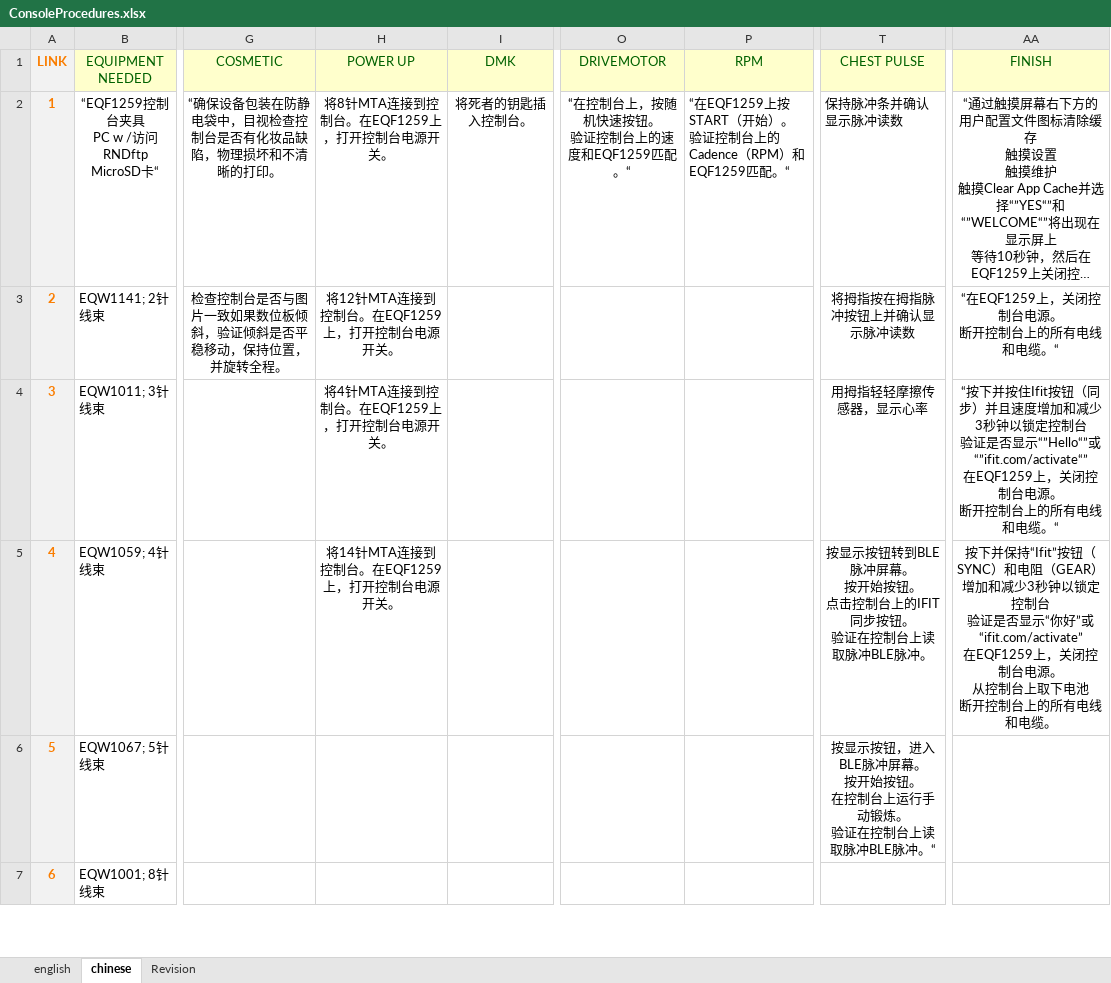
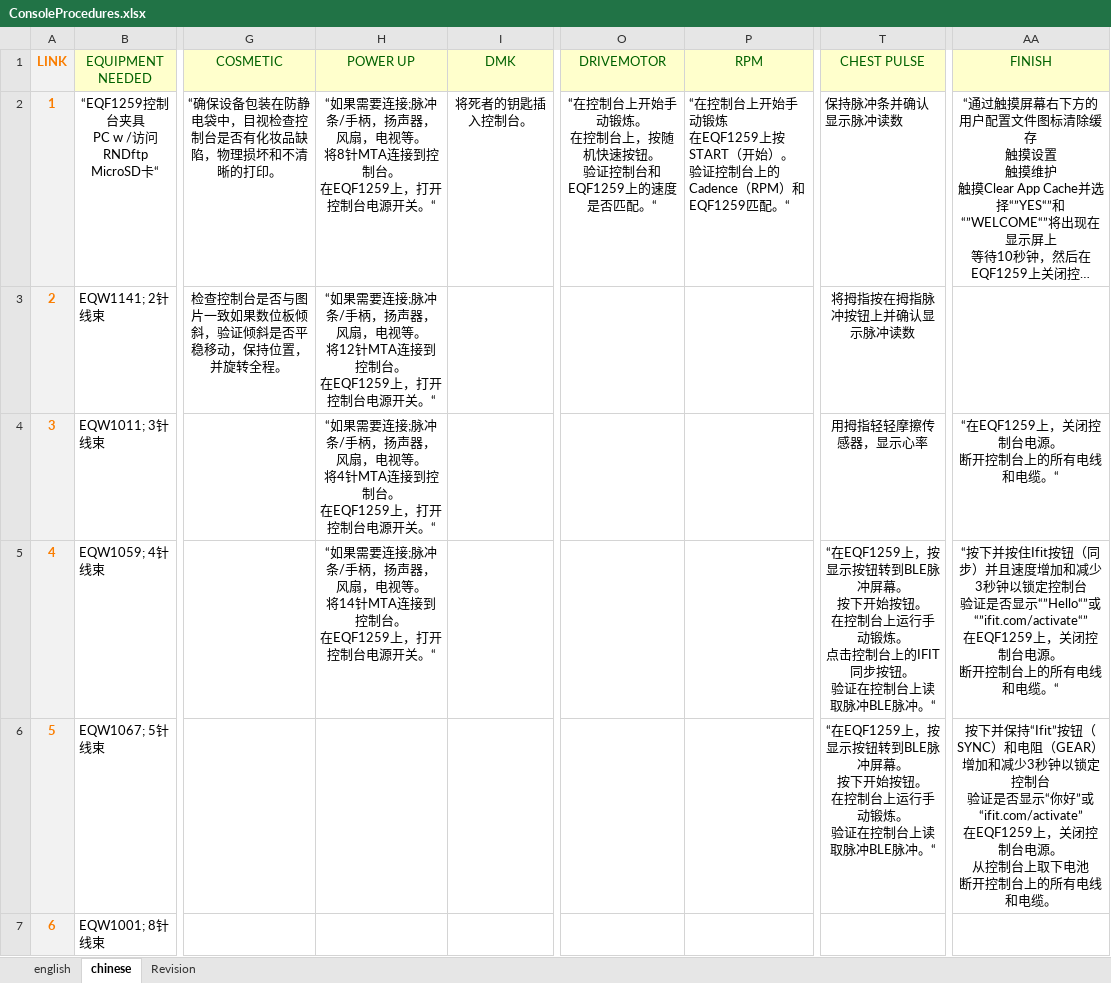
Before and after one commit to Jajukym/hello-world, an Excel workbook: python3.6/PIP_GEN_id-0/ConsoleProcedures.xlsx, sheet chinese, drawn as a sheet; only a part is shown, gaps mark what is left out; long unchanged cells end in …; values as stored, in another font and other column widths than the file's, no borders; ↵ is a line break in a cell; the diff covers the shown part only; the diff names each change by its address in the sheet, - before the commit and + after, or states it on an @@ line.

```diff
--- a/python3.6/PIP_GEN_id-0/ConsoleProcedures.xlsx (sheet chinese)
+++ b/python3.6/PIP_GEN_id-0/ConsoleProcedures.xlsx (sheet chinese)
-H2 (POWER UP): 将8针MTA连接到控制台。在EQF1259上，打开控制台电源开关。
+H2 (POWER UP): “如果需要连接;脉冲条/手柄，扬声器，风扇，电视等。 ↵ 将8针MTA连接到控制台。 ↵ 在EQF1259上，打开控制台电源开关。“
-O2 (DRIVEMOTOR): “在控制台上，按随机快速按钮。 ↵ 验证控制台上的速度和EQF1259匹配。“
+O2 (DRIVEMOTOR): “在控制台上开始手动锻炼。 ↵ 在控制台上，按随机快速按钮。 ↵ 验证控制台和EQF1259上的速度是否匹配。“
-P2 (RPM): “在EQF1259上按START…
+P2 (RPM): “在控制台上开始手动锻炼 ↵ 在EQF1259上按START…
-H3 (POWER UP): 将12针MTA连接到控制台。在EQF1259上，打开控制台电源开关。
+H3 (POWER UP): “如果需要连接;脉冲条/手柄，扬声器，风扇，电视等。 ↵ 将12针MTA连接到控制台。 ↵ 在EQF1259上，打开控制台电源开关。“
-AA3 (FINISH): “在EQF1259上，关闭控制台电源。 ↵ 断开控制台上的所有电线和电缆。“
+AA3 (FINISH): (empty)
-H4 (POWER UP): 将4针MTA连接到控制台。在EQF1259上，打开控制台电源开关。
+H4 (POWER UP): “如果需要连接;脉冲条/手柄，扬声器，风扇，电视等。 ↵ 将4针MTA连接到控制台。 ↵ 在EQF1259上，打开控制台电源开关。“
-AA4 (FINISH): “按下并按住Ifit按钮（同步）并且速度增加和减少3秒钟以锁定控制台 ↵ 验证是否显示“”Hello“”或“”ifit.com/activate“” ↵ 在EQF1259上，…
+AA4 (FINISH): “在EQF1259上，…
-H5 (POWER UP): 将14针MTA连接到控制台。在EQF1259上，打开控制台电源开关。
+H5 (POWER UP): “如果需要连接;脉冲条/手柄，扬声器，风扇，电视等。 ↵ 将14针MTA连接到控制台。 ↵ 在EQF1259上，打开控制台电源开关。“
-T5 (CHEST PULSE): 按显示按钮转到BLE脉冲屏幕。 ↵ 按开始按钮。 ↵ 点击控制台上的IFIT同步按钮。 ↵ 验证在控制台上读取脉冲BLE脉冲。
+T5 (CHEST PULSE): “在EQF1259上，按显示按钮转到BLE脉冲屏幕。 ↵ 按下开始按钮。 ↵ 在控制台上运行手动锻炼。 ↵ 点击控制台上的IFIT同步按钮。 ↵ 验证在控制台上读取脉冲BLE脉冲。“
-AA5 (FINISH): 按下并保持“Ifit”按钮（SYNC）和电阻（GEAR）增加和减少3秒钟以锁定控制台 ↵ 验证是否显示“你好”或“ifit.com/activate” ↵ 在EQF1259上，关闭控制台电源。 ↵ 从控制台上取下电池 ↵ 断开控制台上的所有电线和电缆。
+AA5 (FINISH): “按下并按住Ifit按钮（同步）并且速度增加和减少3秒钟以锁定控制台 ↵ 验证是否显示“”Hello“”或“”ifit.com/activate“” ↵ 在EQF1259上，关闭控制台电源。 ↵ 断开控制台上的所有电线和电缆。“
-T6 (CHEST PULSE): 按显示按钮，进入BLE脉冲屏幕。 ↵ 按开始按钮…
+T6 (CHEST PULSE): “在EQF1259上，按显示按钮转到BLE脉冲屏幕。 ↵ 按下开始按钮…
-AA6 (FINISH): (empty)
+AA6 (FINISH): 按下并保持“Ifit”按钮（SYNC）和电阻（GEAR）增加和减少3秒钟以锁定控制台 ↵ 验证是否显示“你好”或“ifit.com/activate” ↵ 在EQF1259上，关闭控制台电源。 ↵ 从控制台上取下电池 ↵ 断开控制台上的所有电线和电缆。
```
Also changed, not shown: 1 added row, 1 removed row and 4 edited cells elsewhere in this sheet, sheet english, sheet Revision, python3.6/PIP_GEN_id-0/Parts - Consoles.xlsx, python3.6/PIP_GEN_id-0/build/exe.win-amd64-3.6/ConsoleProcedures.xlsx, 11 other files.
